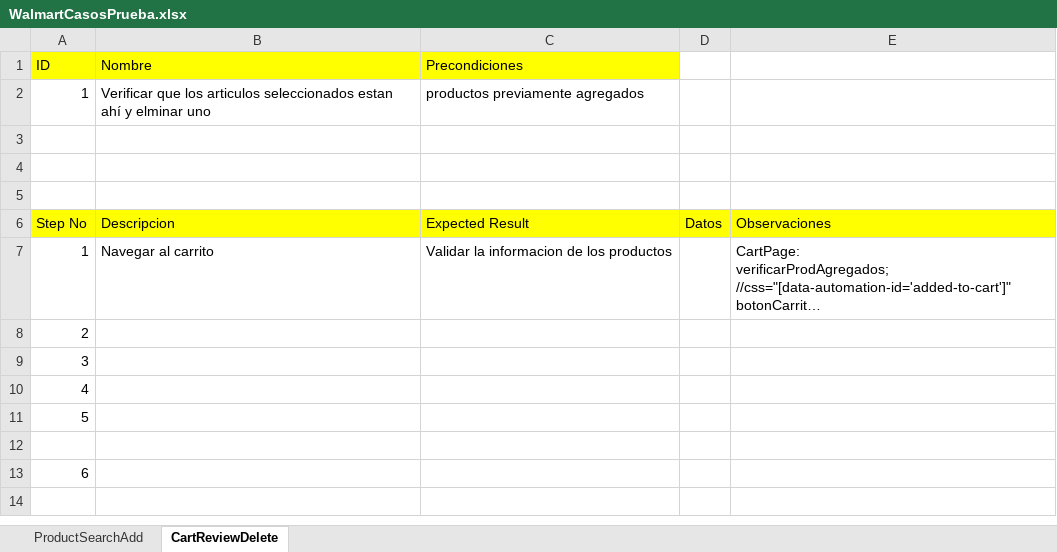
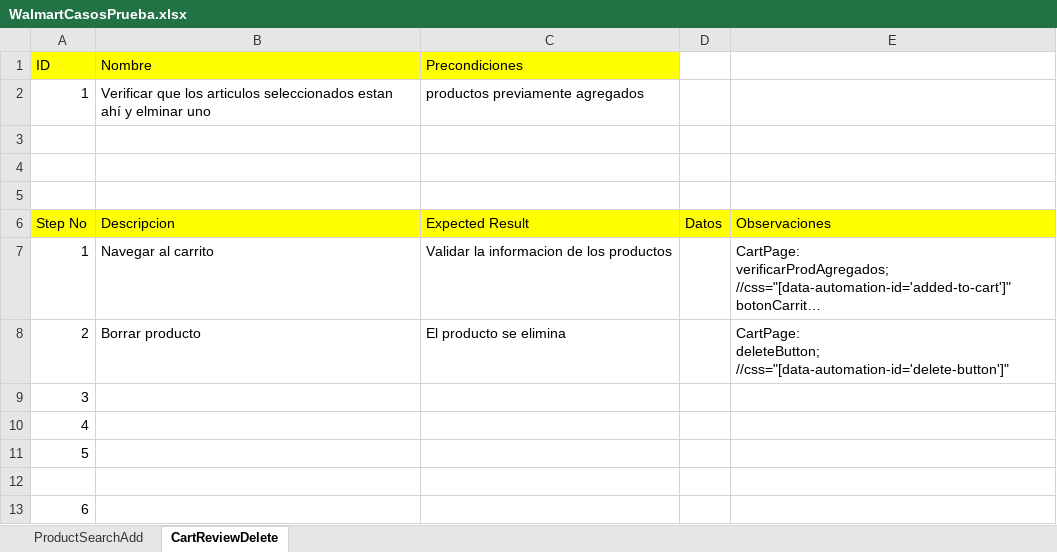
Before and after one commit to karlalopaz/FinalProject, an Excel workbook: WalmartCasosPrueba.xlsx, sheet CartReviewDelete, drawn as a sheet; long unchanged cells end in …; values as stored, in another font and other column widths than the file's, no borders; removed rows and columns are numbered as before the commit, all else as after; ↵ is a line break in a cell; the diff names each change by its address in the sheet, - before the commit and + after, or states it on an @@ line.

```diff
--- a/WalmartCasosPrueba.xlsx (sheet CartReviewDelete)
+++ b/WalmartCasosPrueba.xlsx (sheet CartReviewDelete)
-row 8: 2
+row 8: 2 | Borrar producto | El producto se elimina |  | CartPage: ↵ deleteButton; //css="[data-automation-id='delete-button']"
```
Also changed, not shown: 1 other file.
